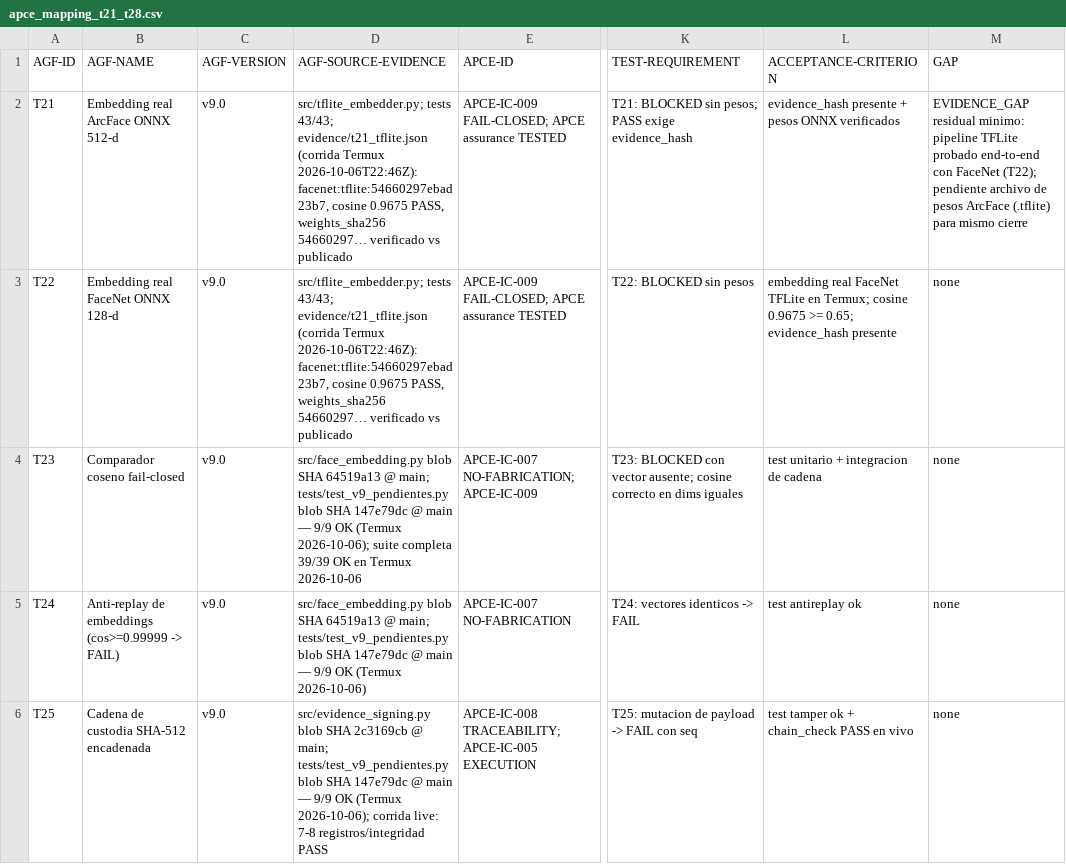
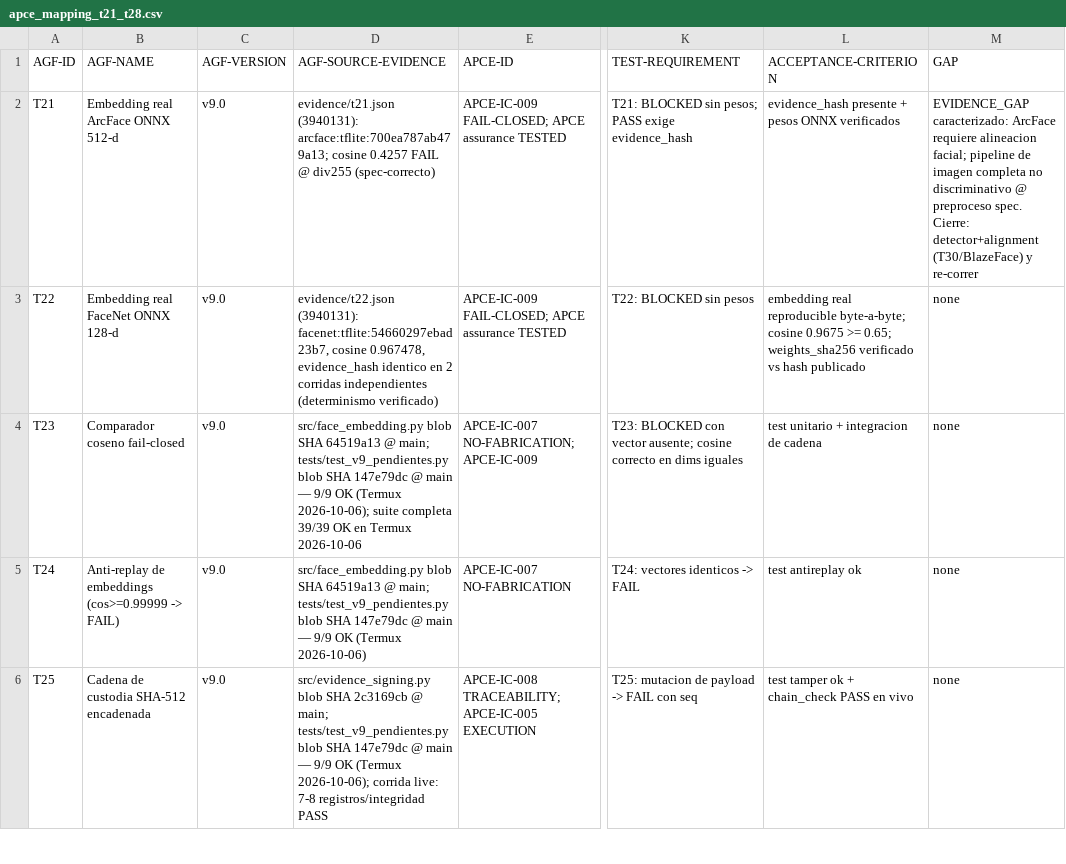
Before and after one commit to joselox45/AGF-v8.0-MAX-Identity-Preservation-Engine, a CSV file: data/apce_mapping_t21_t28.csv, drawn as a sheet; only a part is shown, gaps mark what is left out; the diff names each change by its address in the sheet, - before the commit and + after, or states it on an @@ line.

Commit message:
mapping v4: T22 TESTED con determinismo verificado; T21 gap caracterizado (FAIL honesto 0.4257)

```diff
--- a/data/apce_mapping_t21_t28.csv
+++ b/data/apce_mapping_t21_t28.csv
-D2 (AGF-SOURCE-EVIDENCE): src/tflite_embedder.py; tests 43/43; evidence/t21_tflite.json (corrida Termux 2026-10-06T22:46Z): facenet:tflite:54660297ebad23b7, cosine 0.9675 PASS, weights_sha256 54660297… verificado vs publicado
+D2 (AGF-SOURCE-EVIDENCE): evidence/t21.json (3940131): arcface:tflite:700ea787ab479a13; cosine 0.4257 FAIL @ div255 (spec-correcto)
-M2 (GAP): EVIDENCE_GAP residual minimo: pipeline TFLite probado end-to-end con FaceNet (T22); pendiente archivo de pesos ArcFace (.tflite) para mismo cierre
+M2 (GAP): EVIDENCE_GAP caracterizado: ArcFace requiere alineacion facial; pipeline de imagen completa no discriminativo @ preproceso spec. Cierre: detector+alignment (T30/BlazeFace) y re-correr
-D3 (AGF-SOURCE-EVIDENCE): src/tflite_embedder.py; tests 43/43; evidence/t21_tflite.json (corrida Termux 2026-10-06T22:46Z): facenet:tflite:54660297ebad23b7, cosine 0.9675 PASS, weights_sha256 54660297… verificado vs publicado
+D3 (AGF-SOURCE-EVIDENCE): evidence/t22.json (3940131): facenet:tflite:54660297ebad23b7, cosine 0.967478, evidence_hash identico en 2 corridas independientes (determinismo verificado)
-L3 (ACCEPTANCE-CRITERION): embedding real FaceNet TFLite en Termux; cosine 0.9675 >= 0.65; evidence_hash presente
+L3 (ACCEPTANCE-CRITERION): embedding real reproducible byte-a-byte; cosine 0.9675 >= 0.65; weights_sha256 verificado vs hash publicado
```
Also changed, not shown: 1 other file.
